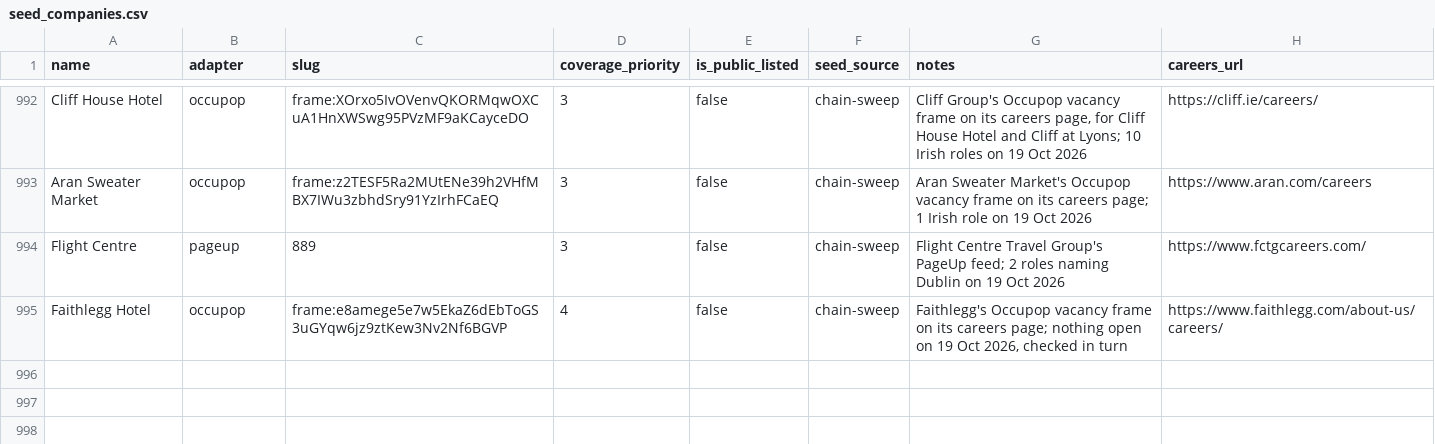
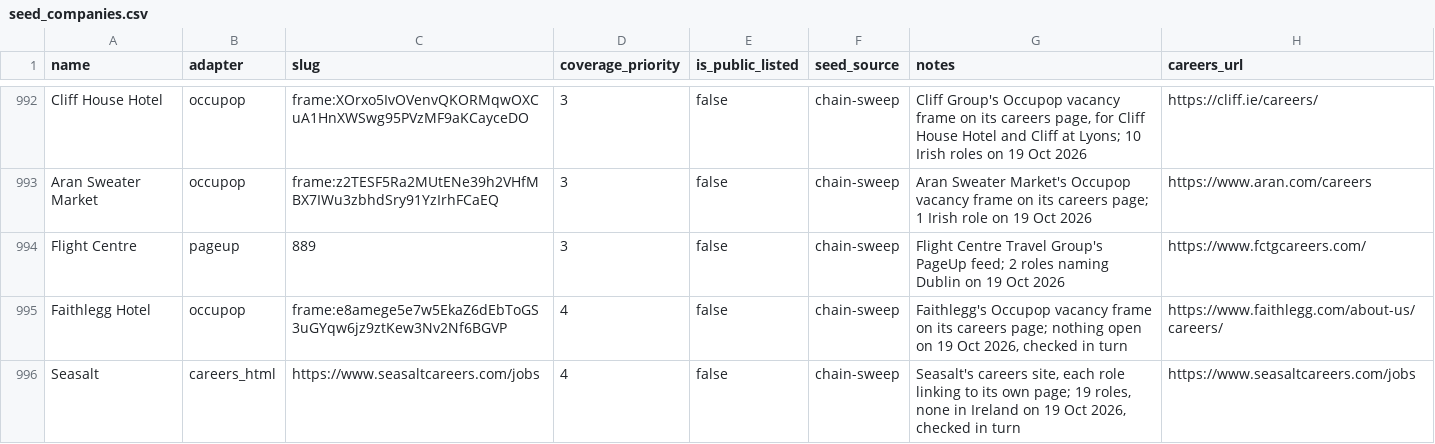
Before and after one commit to ag2502/Sorted-Place, a CSV file: data/seed_companies.csv, drawn as a sheet; only a part is shown, gaps mark what is left out.

Commit message:
2026-10-19 15:40 - Watch Seasalt's careers site for Irish roles
Seasalt lists its store and head office roles on seasaltcareers.com, read by
the page reader. All 19 were in Great Britain on 19 Oct 2026, so it is read in
turn at low priority.

```diff
--- a/data/seed_companies.csv
+++ b/data/seed_companies.csv
@@ -995 +995,2 @@ Flight Centre,pageup,889,3,false,chain-sweep,Flight Centre Travel Group's PageUp
 Faithlegg Hotel,occupop,frame:e8amege5e7w5EkaZ6dEbToGS3uGYqw6jz9ztKew3Nv2Nf6BGVP,4,false,chain-sweep,"Faithlegg's Occupop vacancy frame on its careers page; nothing open on 19 Oct 2026, checked in turn",https://www.faithlegg.com/about-us/careers/
+Seasalt,careers_html,https://www.seasaltcareers.com/jobs,4,false,chain-sweep,"Seasalt's careers site, each role linking to its own page; 19 roles, none in Ireland on 19 Oct 2026, checked in turn",https://www.seasaltcareers.com/jobs
```
